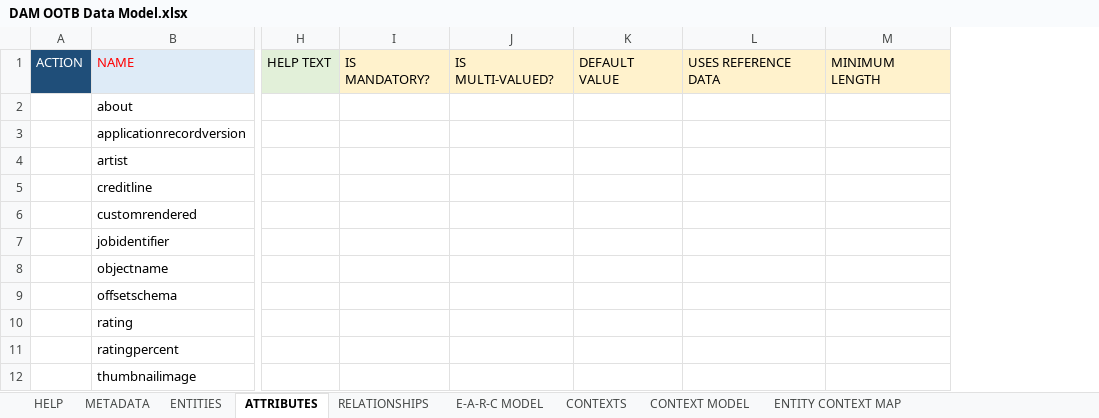
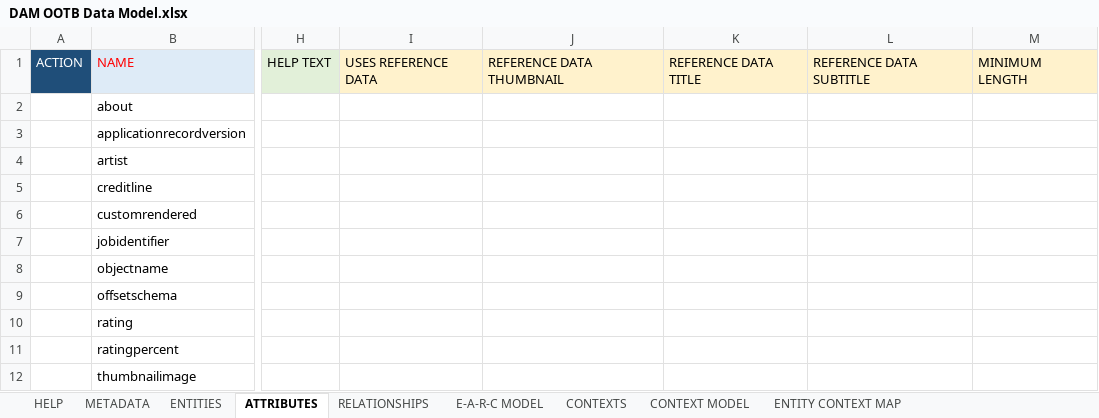
Before and after one commit to rsrd/Tesa_Demo, an Excel workbook: jcp-v4/99-exceldmd/DAM OOTB Data Model.xlsx, sheet ATTRIBUTES, drawn as a sheet; only a part is shown, gaps mark what is left out; values as stored, in another font and other column widths than the file's, no borders; conditional formats not drawn; removed rows and columns are numbered as before the commit, all else as after; the diff names each change by its address in the sheet, - before the commit and + after, or states it on an @@ line.

Commit message:
fixed the format for DAM OOTB Data Model

```diff
--- a/jcp-v4/99-exceldmd/DAM OOTB Data Model.xlsx (sheet ATTRIBUTES)
+++ b/jcp-v4/99-exceldmd/DAM OOTB Data Model.xlsx (sheet ATTRIBUTES)
-column I, row 1: IS MANDATORY?
-column J, row 1: IS MULTI-VALUED?
-column K, row 1: DEFAULT VALUE
+column J, row 1: REFERENCE DATA THUMBNAIL
+column K, row 1: REFERENCE DATA TITLE
+column L, row 1: REFERENCE DATA SUBTITLE
```
Also changed, not shown: sheet E-A-R-C MODEL, sheet RELATIONSHIPS, jcp-v4/99-exceldmd/Base Data Model.xlsx, 1 other file.
